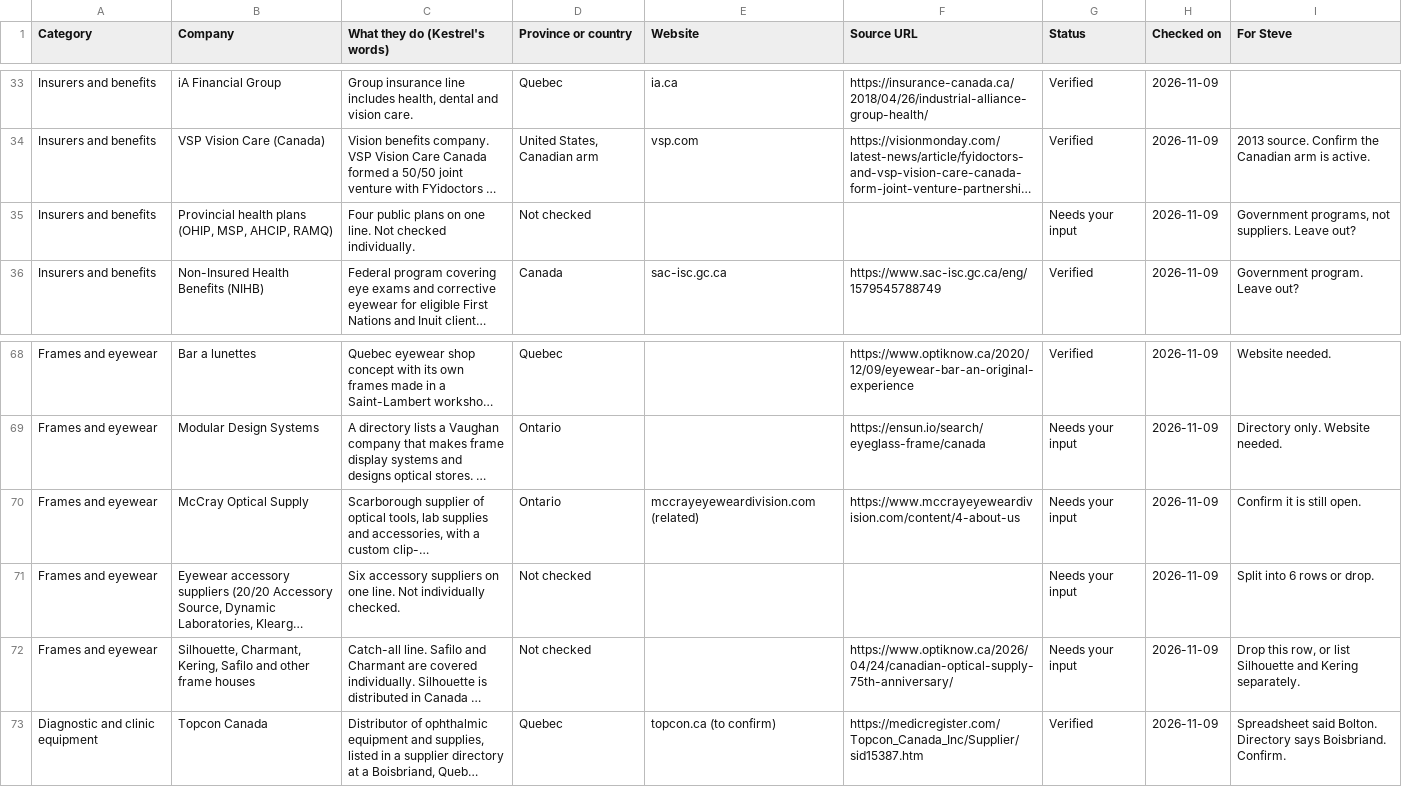
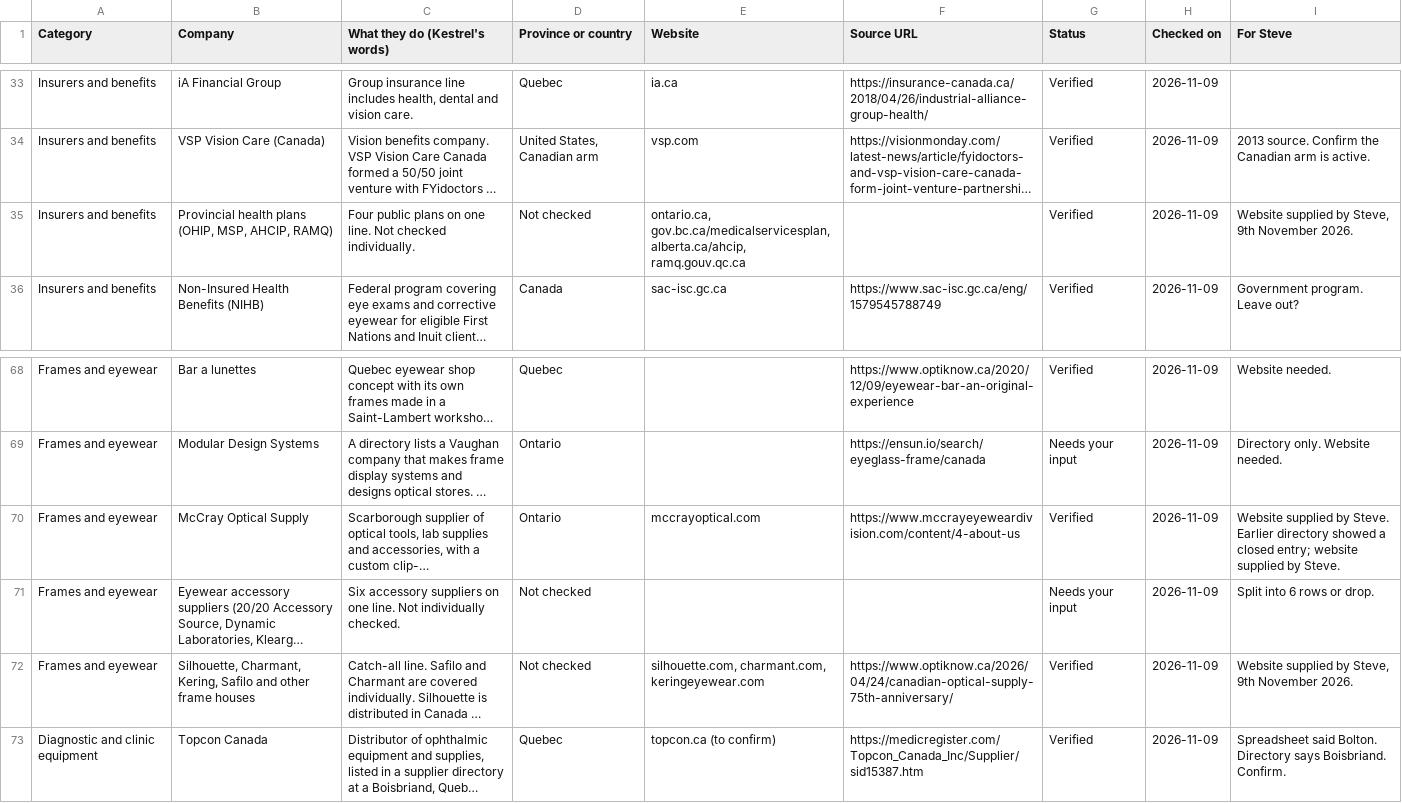
Before and after one commit to stevebsmith88-netizen/Kestrel, a CSV file: docs/marketing/directory-batches/batch-05-tech-services-retail.csv, drawn as a sheet; only a part is shown, gaps mark what is left out; long unchanged cells end in …; the diff names each change by its address in the sheet, - before the commit and + after, or states it on an @@ line.

```diff
--- a/docs/marketing/directory-batches/batch-05-tech-services-retail.csv
+++ b/docs/marketing/directory-batches/batch-05-tech-services-retail.csv
-E35 (Website): (empty)
+E35 (Website): ontario.ca, gov.bc.ca/medicalservicesplan, alberta.ca/ahcip, ramq.gouv.qc.ca
-G35 (Status): Needs your input
+G35 (Status): Verified
-I35 (For Steve): Government programs, not suppliers. Leave out?
+I35 (For Steve): Website supplied by Steve, 9th November 2026.
-E70 (Website): mccrayeyeweardivision.com (related)
+E70 (Website): mccrayoptical.com
-G70 (Status): Needs your input
+G70 (Status): Verified
-I70 (For Steve): Confirm it is still open.
+I70 (For Steve): Website supplied by Steve. Earlier directory showed a closed entry; website supplied by Steve.
-E72 (Website): (empty)
+E72 (Website): silhouette.com, charmant.com, keringeyewear.com
-G72 (Status): Needs your input
+G72 (Status): Verified
-I72 (For Steve): Drop this row, or list Silhouette and Kering separately.
+I72 (For Steve): Website supplied by Steve, 9th November 2026.
```
Also changed, not shown: docs/marketing/directory-batches/FOR-STEVE-to-check.csv, docs/marketing/directory-batches/batch-02-frames.csv, 1 other file.
